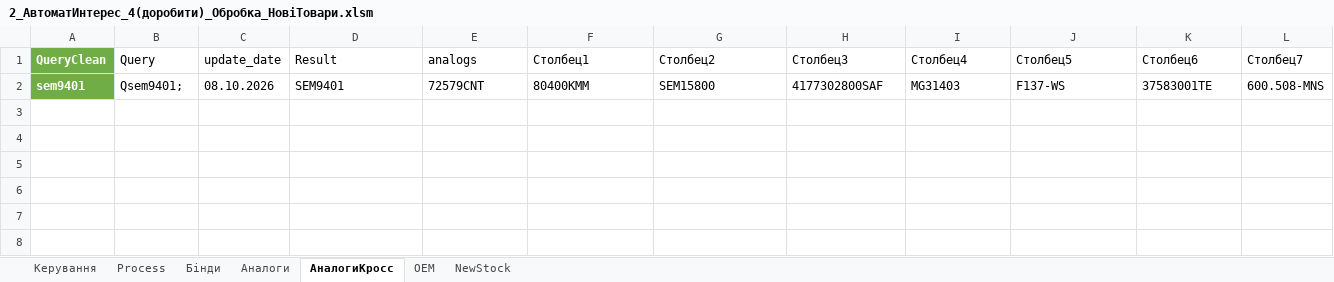
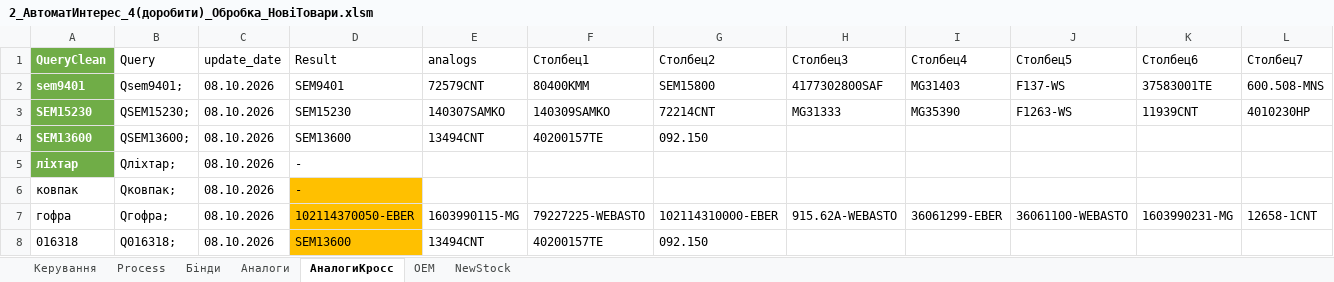
Before and after one commit to supply2-cell/interesautomate, an Excel workbook: Інтерес_авто_сорc/2_АвтоматИнтерес_4(доробити)_Обробка_НовіТовари.xlsm, sheet АналогиКросс, drawn as a sheet; only a part is shown; values as stored, in another font and other column widths than the file's, no borders; table styles not drawn; rows hold the shown columns only; the diff names each change by its address in the sheet, - before the commit and + after, or states it on an @@ line.

Commit message:
add latest changes to stage 4

```diff
--- a/Інтерес_авто_сорc/2_АвтоматИнтерес_4(доробити)_Обробка_НовіТовари.xlsm (sheet АналогиКросс)
+++ b/Інтерес_авто_сорc/2_АвтоматИнтерес_4(доробити)_Обробка_НовіТовари.xlsm (sheet АналогиКросс)
+row 3: SEM15230 | QSEM15230; | 08.10.2026 | SEM15230 | 140307SAMKO | 140309SAMKO | 72214CNT | MG31333 | MG35390 | F1263-WS | 11939CNT | 4010230HP
+row 4: SEM13600 | QSEM13600; | 08.10.2026 | SEM13600 | 13494CNT | 40200157TE | 092.150
+row 5: ліхтар | Qліхтар; | 08.10.2026 | -
+row 6: ковпак | Qковпак; | 08.10.2026 | -
+row 7: гофра | Qгофра; | 08.10.2026 | 102114370050-EBER | 1603990115-MG | 79227225-WEBASTO | 102114310000-EBER | 915.62A-WEBASTO | 36061299-EBER | 36061100-WEBASTO | 1603990231-MG | 12658-1CNT
+row 8: 016318 | Q016318; | 08.10.2026 | SEM13600 | 13494CNT | 40200157TE | 092.150
```
Also changed, not shown: sheet Аналоги, sheet Process, sheet Керування, charts or pictures.
